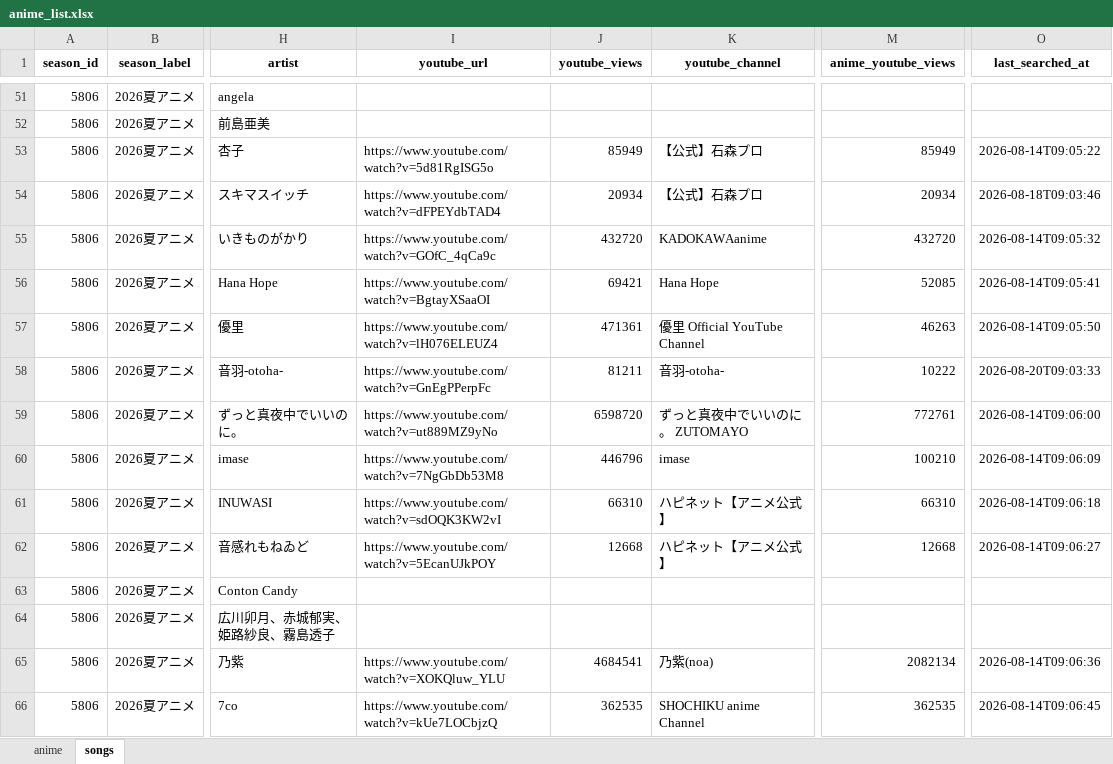
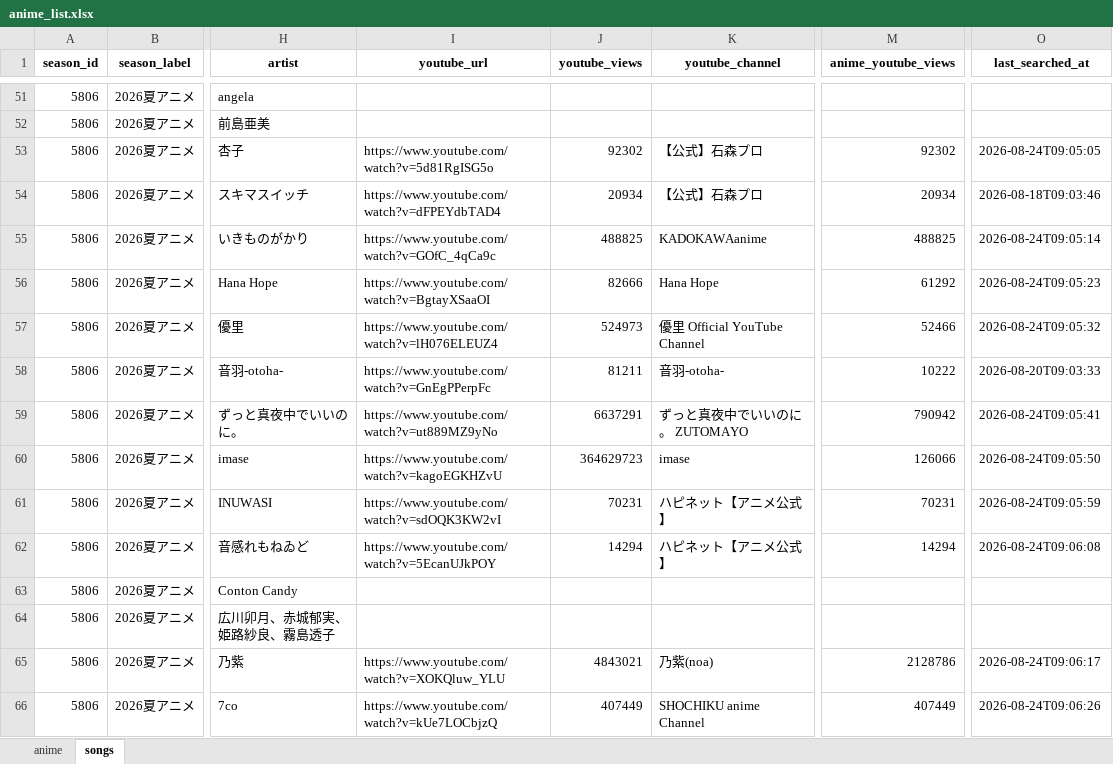
Before and after one commit to Anisong-Ranking/anime-list-updater, an Excel workbook: data/anime_list.xlsx, sheet songs, drawn as a sheet; only a part is shown, gaps mark what is left out; values as stored, in another font and other column widths than the file's, no borders; the diff covers the shown part only; the diff names each change by its address in the sheet, - before the commit and + after, or states it on an @@ line.

Commit message:
auto: anime list update (PC) 2026-08-24

```diff
--- a/data/anime_list.xlsx (sheet songs)
+++ b/data/anime_list.xlsx (sheet songs)
-J53 (youtube_views): 85949
+J53 (youtube_views): 92302
-M53 (anime_youtube_views): 85949
+M53 (anime_youtube_views): 92302
-O53 (last_searched_at): 2026-08-14T09:05:22
+O53 (last_searched_at): 2026-08-24T09:05:05
-J55 (youtube_views): 432720
+J55 (youtube_views): 488825
-M55 (anime_youtube_views): 432720
+M55 (anime_youtube_views): 488825
-O55 (last_searched_at): 2026-08-14T09:05:32
+O55 (last_searched_at): 2026-08-24T09:05:14
-J56 (youtube_views): 69421
+J56 (youtube_views): 82666
-M56 (anime_youtube_views): 52085
+M56 (anime_youtube_views): 61292
-O56 (last_searched_at): 2026-08-14T09:05:41
+O56 (last_searched_at): 2026-08-24T09:05:23
-J57 (youtube_views): 471361
+J57 (youtube_views): 524973
-M57 (anime_youtube_views): 46263
+M57 (anime_youtube_views): 52466
-O57 (last_searched_at): 2026-08-14T09:05:50
+O57 (last_searched_at): 2026-08-24T09:05:32
-J59 (youtube_views): 6598720
+J59 (youtube_views): 6637291
-M59 (anime_youtube_views): 772761
+M59 (anime_youtube_views): 790942
-O59 (last_searched_at): 2026-08-14T09:06:00
+O59 (last_searched_at): 2026-08-24T09:05:41
-I60 (youtube_url): https://www.youtube.com/watch?v=7NgGbDb53M8
+I60 (youtube_url): https://www.youtube.com/watch?v=kagoEGKHZvU
-J60 (youtube_views): 446796
+J60 (youtube_views): 364629723
-M60 (anime_youtube_views): 100210
+M60 (anime_youtube_views): 126066
-O60 (last_searched_at): 2026-08-14T09:06:09
+O60 (last_searched_at): 2026-08-24T09:05:50
-J61 (youtube_views): 66310
+J61 (youtube_views): 70231
-M61 (anime_youtube_views): 66310
+M61 (anime_youtube_views): 70231
-O61 (last_searched_at): 2026-08-14T09:06:18
+O61 (last_searched_at): 2026-08-24T09:05:59
-J62 (youtube_views): 12668
+J62 (youtube_views): 14294
-M62 (anime_youtube_views): 12668
+M62 (anime_youtube_views): 14294
-O62 (last_searched_at): 2026-08-14T09:06:27
+O62 (last_searched_at): 2026-08-24T09:06:08
-J65 (youtube_views): 4684541
+J65 (youtube_views): 4843021
-M65 (anime_youtube_views): 2082134
+M65 (anime_youtube_views): 2128786
-O65 (last_searched_at): 2026-08-14T09:06:36
+O65 (last_searched_at): 2026-08-24T09:06:17
-J66 (youtube_views): 362535
+J66 (youtube_views): 407449
-M66 (anime_youtube_views): 362535
+M66 (anime_youtube_views): 407449
-O66 (last_searched_at): 2026-08-14T09:06:45
+O66 (last_searched_at): 2026-08-24T09:06:26
```
Also changed, not shown: 282 edited cells elsewhere in this sheet, 2 other files.
